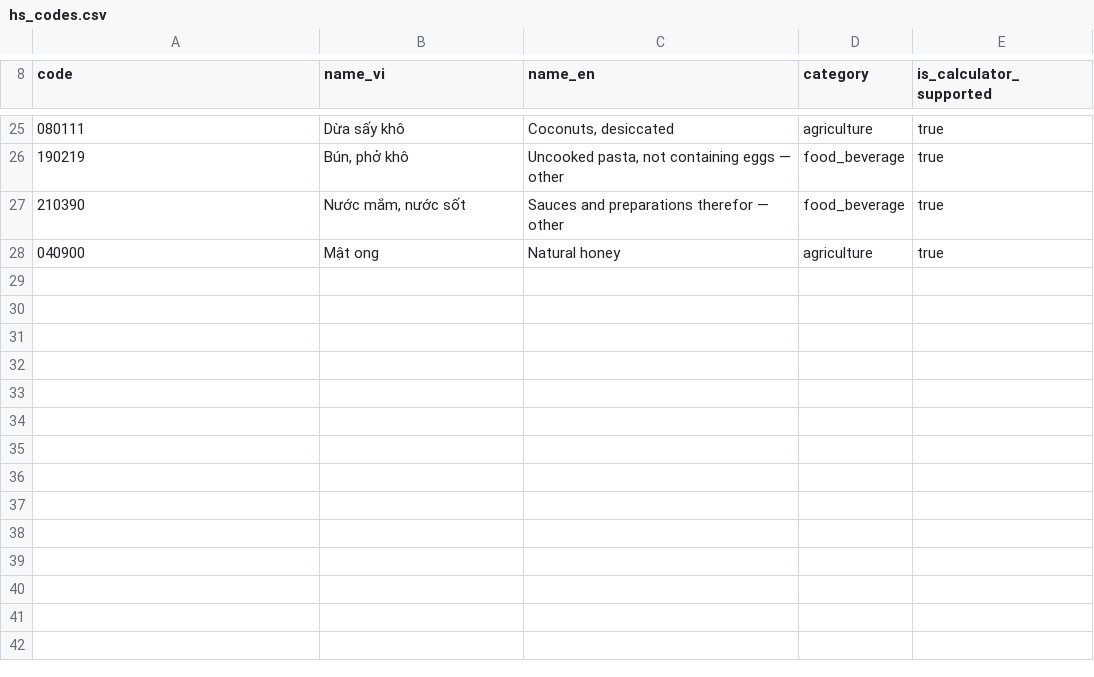
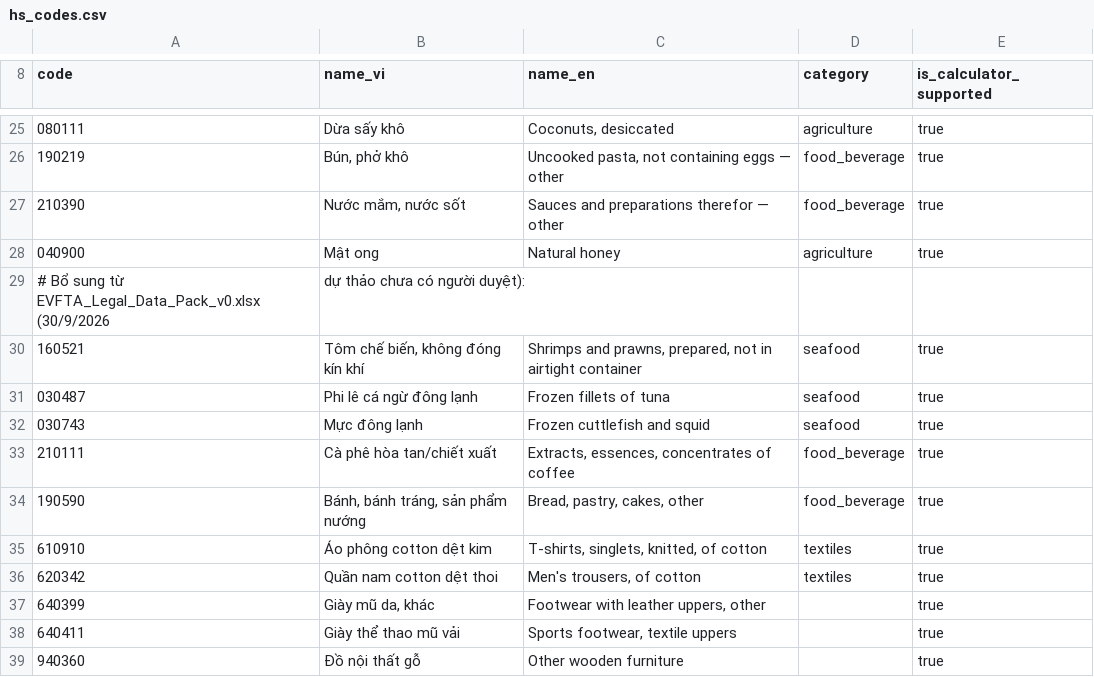
Before and after one commit to Tuanzeebee/VYBE-Trade-EU, a CSV file: backend/data/hs_codes.csv, drawn as a sheet; only a part is shown, gaps mark what is left out; the diff names each change by its address in the sheet, - before the commit and + after, or states it on an @@ line.

```diff
--- a/backend/data/hs_codes.csv
+++ b/backend/data/hs_codes.csv
+row 29: # Bổ sung từ EVFTA_Legal_Data_Pack_v0.xlsx (30/9/2026 | dự thảo chưa có người duyệt):
+row 30: 160521 | Tôm chế biến, không đóng kín khí | Shrimps and prawns, prepared, not in airtight container | seafood | true
+row 31: 030487 | Phi lê cá ngừ đông lạnh | Frozen fillets of tuna | seafood | true
+row 32: 030743 | Mực đông lạnh | Frozen cuttlefish and squid | seafood | true
+row 33: 210111 | Cà phê hòa tan/chiết xuất | Extracts, essences, concentrates of coffee | food_beverage | true
+row 34: 190590 | Bánh, bánh tráng, sản phẩm nướng | Bread, pastry, cakes, other | food_beverage | true
+row 35: 610910 | Áo phông cotton dệt kim | T-shirts, singlets, knitted, of cotton | textiles | true
+row 36: 620342 | Quần nam cotton dệt thoi | Men's trousers, of cotton | textiles | true
+row 37: 640399 | Giày mũ da, khác | Footwear with leather uppers, other |  | true
+row 38: 640411 | Giày thể thao mũ vải | Sports footwear, textile uppers |  | true
+row 39: 940360 | Đồ nội thất gỗ | Other wooden furniture |  | true
```
Also changed, not shown: 7 other files.
